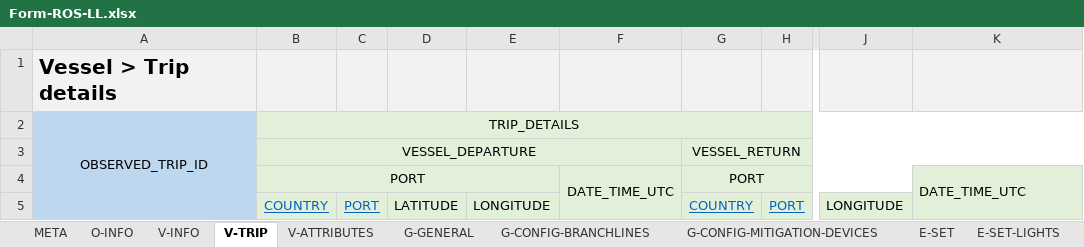
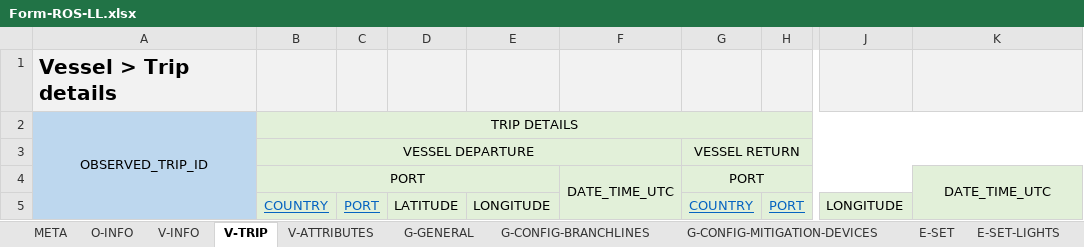
Before and after one commit to iotc-secretariat/iotc-reference-forms, an Excel workbook: form_reporting_templates/ros/Form-ROS-LL.xlsx, sheet V-TRIP, drawn as a sheet; only a part is shown, gaps mark what is left out; values as stored, in another font and other column widths than the file's, no borders; the diff names each change by its address in the sheet, - before the commit and + after, or states it on an @@ line.

```diff
--- a/form_reporting_templates/ros/Form-ROS-LL.xlsx (sheet V-TRIP)
+++ b/form_reporting_templates/ros/Form-ROS-LL.xlsx (sheet V-TRIP)
-B2: TRIP_DETAILS
+B2: TRIP DETAILS
-B3: VESSEL_DEPARTURE
+B3: VESSEL DEPARTURE
-G3: VESSEL_RETURN
+G3: VESSEL RETURN
-K4 alignment: left
+K4 alignment: center
```
Also changed, not shown: sheet E-SET-MITIGATION-MEASURES, sheet E-SET, sheet G-CONFIG-BRANCHLINES, sheet V-INFO, sheet E-SET-CATCH-SPECIMENS-SSI, sheet V-ATTRIBUTES, 5 more sheets, 1 other file.
